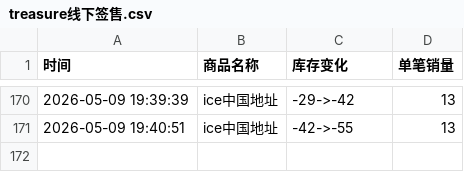
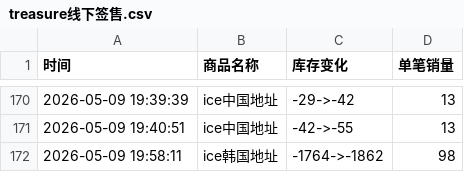
Before and after one commit to yuiki001/treasure_k40509, a CSV file: treasure线下签售.csv, drawn as a sheet; only a part is shown, gaps mark what is left out; the diff names each change by its address in the sheet, - before the commit and + after, or states it on an @@ line.

Commit message:
自动更新数据 2026-05-09 19:58:15

```diff
--- a/treasure线下签售.csv
+++ b/treasure线下签售.csv
+row 172: 2026-05-09 19:58:11 | ice韩国地址 | -1764->-1862 | 98
```
